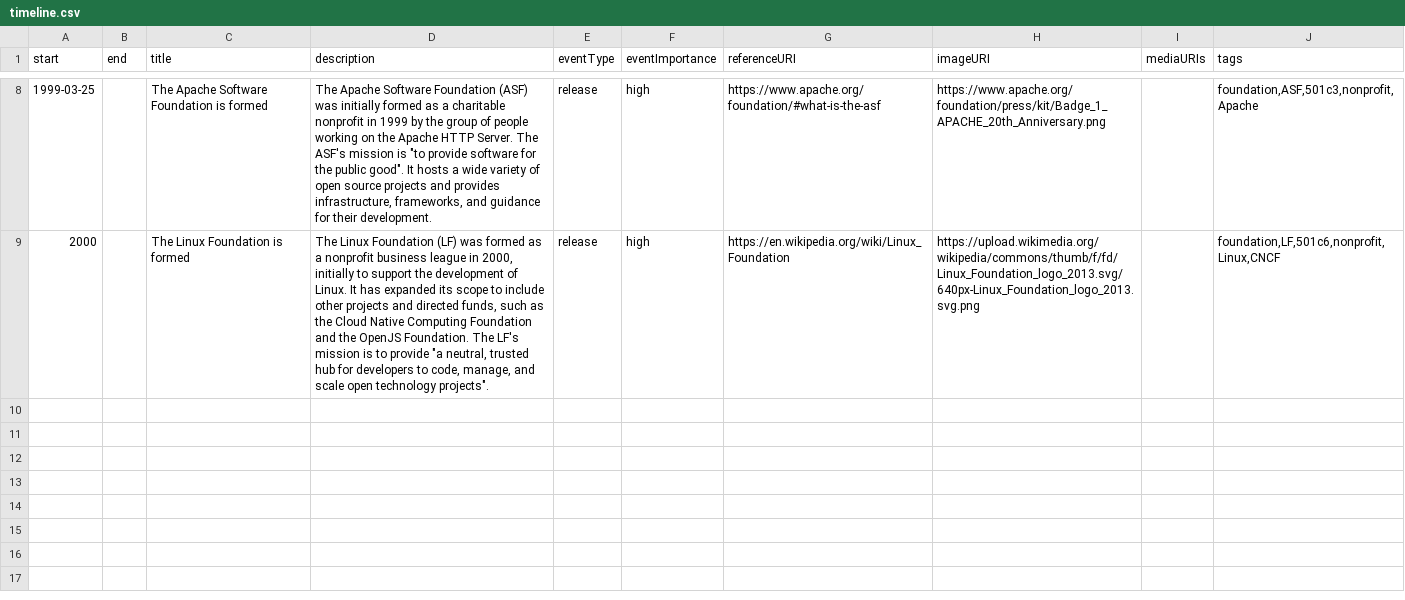
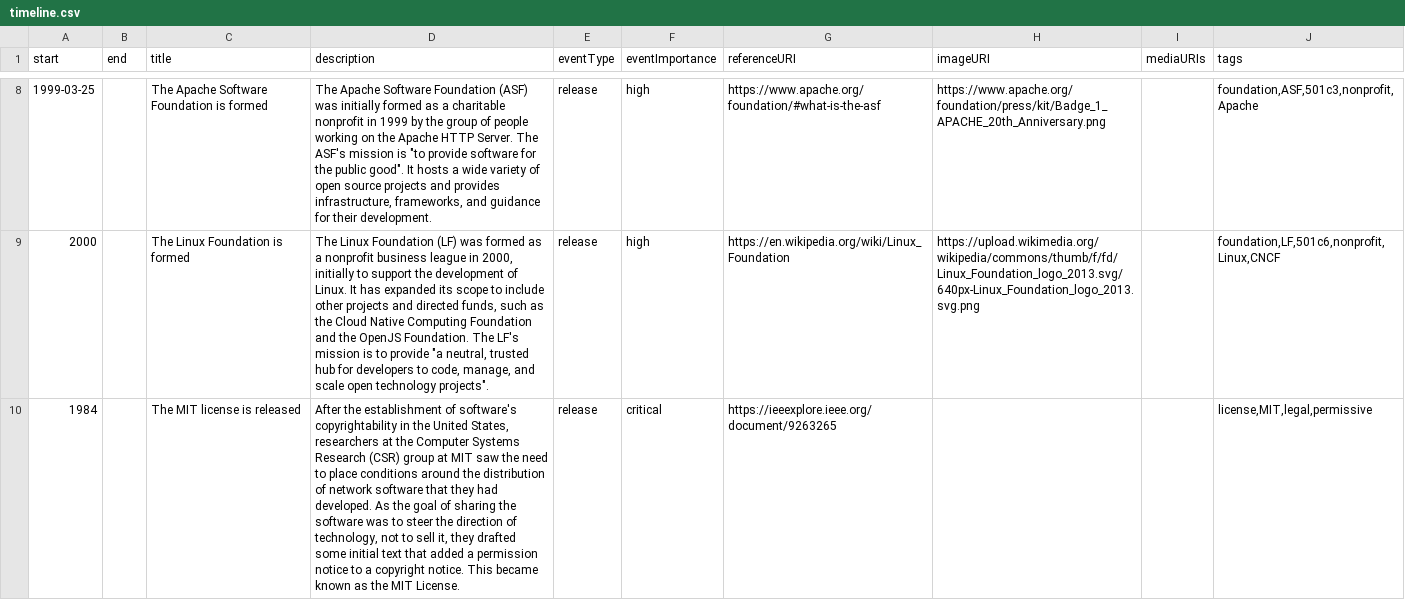
Before and after one commit to juliaferraioli/opensource-timeline, a CSV file: timeline.csv, drawn as a sheet; only a part is shown, gaps mark what is left out; the diff names each change by its address in the sheet, - before the commit and + after, or states it on an @@ line.

Commit message:
add the first use of the MIT License

```diff
--- a/timeline.csv
+++ b/timeline.csv
+row 10: 1984 |  | The MIT license is released | After the establishment of software's copyrightability in the United States, researchers at the Computer Systems Research (CSR) group at MIT saw the need to place conditions around the distribution of network software that they had developed. As the goal of sharing the software was to steer the direction of technology, not to sell it, they drafted some initial text that added a permission notice to a copyright notice. This became known as the MIT License. | release | critical | https://ieeexplore.ieee.org/document/9263265 |  |  | license,MIT,legal,permissive
```
